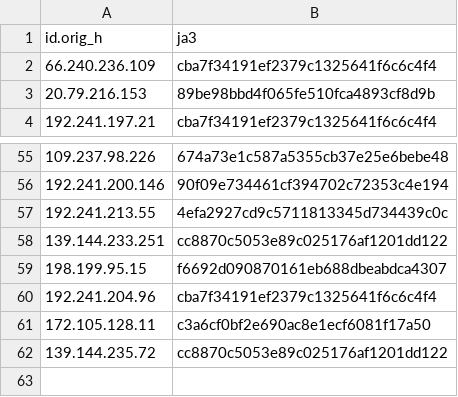
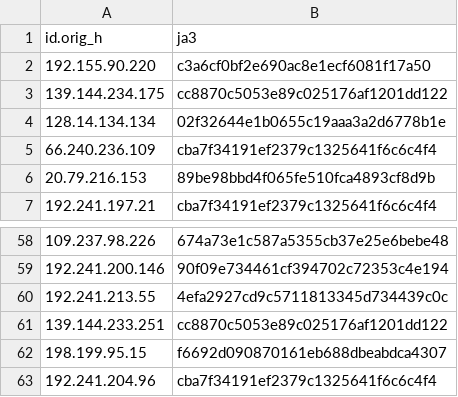
Before and after one commit to LeargasSecurity/ja3-fingerprint-repository, a CSV file: illuminate-honeypot-ja3-fingerprints.csv, drawn as a sheet; only a part is shown, gaps mark what is left out.

```diff
--- a/illuminate-honeypot-ja3-fingerprints.csv
+++ b/illuminate-honeypot-ja3-fingerprints.csv
@@ -1,2 +1,5 @@
 id.orig_h,ja3
+192.155.90.220,c3a6cf0bf2e690ac8e1ecf6081f17a50
+139.144.234.175,cc8870c5053e89c025176af1201dd122
+128.14.134.134,02f32644e1b0655c19aaa3a2d6778b1e
 66.240.236.109,cba7f34191ef2379c1325641f6c6c4f4
@@ -60,3 +63 @@ id.orig_h,ja3
 192.241.204.96,cba7f34191ef2379c1325641f6c6c4f4
-172.105.128.11,c3a6cf0bf2e690ac8e1ecf6081f17a50
-139.144.235.72,cc8870c5053e89c025176af1201dd122
```
Also changed, not shown: 1 other file.
